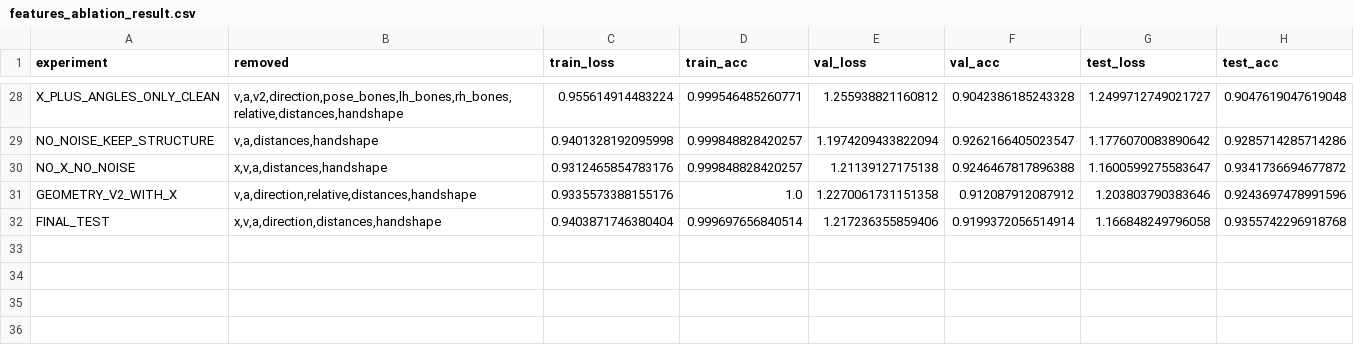
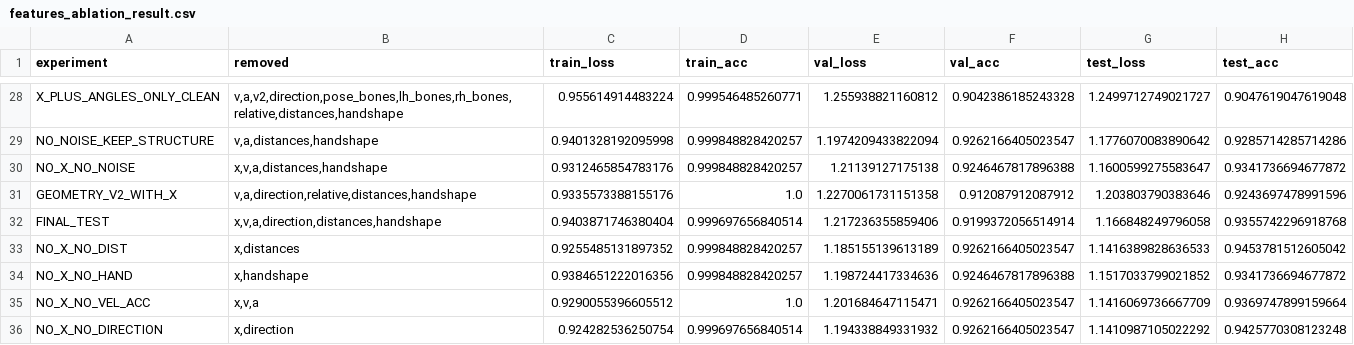
Before and after one commit to shahed137003/AI-Powered-Sign-Language-Translator, a CSV file: testing features effects/feature_search/features_ablation_result.csv, drawn as a sheet; only a part is shown, gaps mark what is left out.

```diff
--- a/testing features effects/feature_search/features_ablation_result.csv
+++ b/testing features effects/feature_search/features_ablation_result.csv
@@ -32 +32,5 @@ GEOMETRY_V2_WITH_X,"v,a,direction,relative,distances,handshape",0.93355733881551
 FINAL_TEST,"x,v,a,direction,distances,handshape",0.9403871746380404,0.999697656840514,1.217236355859406,0.9199372056514914,1.166848249796058,0.9355742296918768
+NO_X_NO_DIST,"x,distances",0.9255485131897352,0.999848828420257,1.185155139613189,0.9262166405023547,1.1416389828636533,0.9453781512605042
+NO_X_NO_HAND,"x,handshape",0.9384651222016356,0.999848828420257,1.198724417334636,0.9246467817896388,1.1517033799021852,0.9341736694677872
+NO_X_NO_VEL_ACC,"x,v,a",0.9290055396605512,1.0,1.201684647115471,0.9262166405023547,1.1416069736667709,0.9369747899159664
+NO_X_NO_DIRECTION,"x,direction",0.924282536250754,0.999697656840514,1.194338849331932,0.9262166405023547,1.1410987105022292,0.9425770308123248
```
Also changed, not shown: 17 other files.
